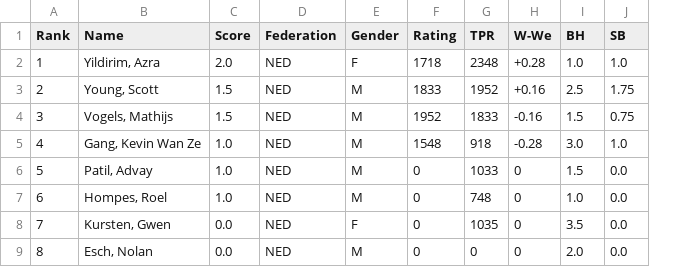
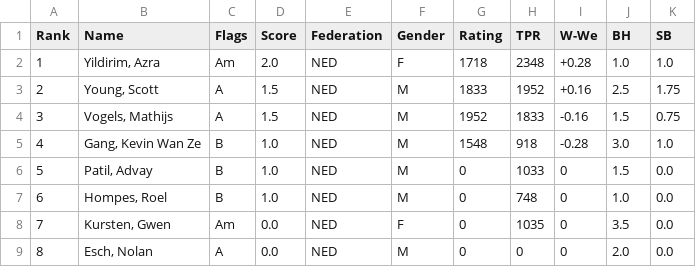
Before and after one commit to Frank-L93/frank, a CSV file: public/uploads/2026/AB/SMWSite/rnd02/ranking.csv, drawn as a sheet; the diff names each change by its address in the sheet, - before the commit and + after, or states it on an @@ line.

```diff
--- a/public/uploads/2026/AB/SMWSite/rnd02/ranking.csv
+++ b/public/uploads/2026/AB/SMWSite/rnd02/ranking.csv
+column C (Flags), rows 2-9: Am | A | A | B | B | B | Am | A
```
Also changed, not shown: public/uploads/2026/AB/SMWSite/rnd03/ranking.csv, public/uploads/2026/AB/SMWSite/rnd04/ranking.csv, 40 other files.
